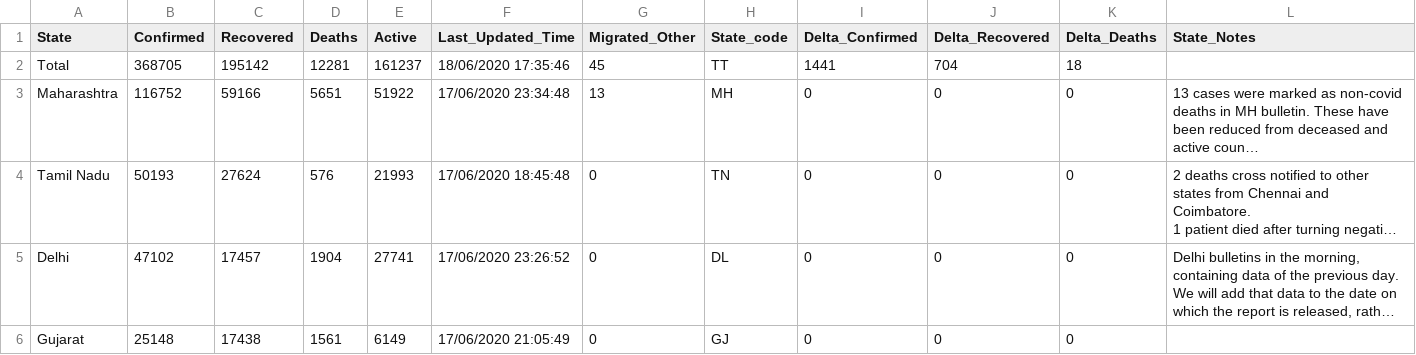
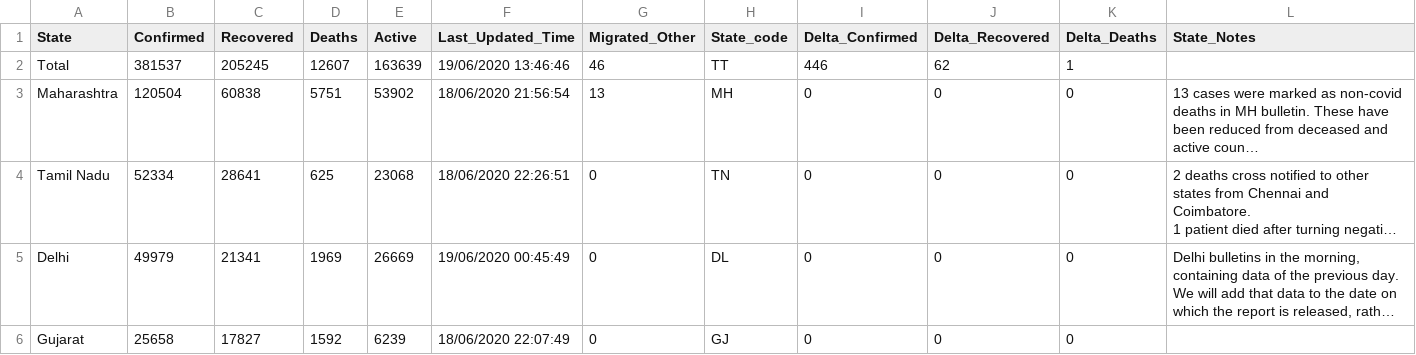
Before and after one commit to imdevskp/covid-19-india-data, a CSV file: state_level_latest.csv, drawn as a sheet; only a part is shown; long unchanged cells end in …; the diff covers the shown part only; the diff names each change by its address in the sheet, - before the commit and + after, or states it on an @@ line.

```diff
--- a/state_level_latest.csv
+++ b/state_level_latest.csv
-B2 (Confirmed): 368705
+B2 (Confirmed): 381537
-C2 (Recovered): 195142
+C2 (Recovered): 205245
-D2 (Deaths): 12281
+D2 (Deaths): 12607
-E2 (Active): 161237
+E2 (Active): 163639
-F2 (Last_Updated_Time): 18/06/2020 17:35:46
+F2 (Last_Updated_Time): 19/06/2020 13:46:46
-G2 (Migrated_Other): 45
+G2 (Migrated_Other): 46
-I2 (Delta_Confirmed): 1441
+I2 (Delta_Confirmed): 446
-J2 (Delta_Recovered): 704
+J2 (Delta_Recovered): 62
-K2 (Delta_Deaths): 18
+K2 (Delta_Deaths): 1
-B3 (Confirmed): 116752
+B3 (Confirmed): 120504
-C3 (Recovered): 59166
+C3 (Recovered): 60838
-D3 (Deaths): 5651
+D3 (Deaths): 5751
-E3 (Active): 51922
+E3 (Active): 53902
-F3 (Last_Updated_Time): 17/06/2020 23:34:48
+F3 (Last_Updated_Time): 18/06/2020 21:56:54
-B4 (Confirmed): 50193
+B4 (Confirmed): 52334
-C4 (Recovered): 27624
+C4 (Recovered): 28641
-D4 (Deaths): 576
+D4 (Deaths): 625
-E4 (Active): 21993
+E4 (Active): 23068
-F4 (Last_Updated_Time): 17/06/2020 18:45:48
+F4 (Last_Updated_Time): 18/06/2020 22:26:51
-B5 (Confirmed): 47102
+B5 (Confirmed): 49979
-C5 (Recovered): 17457
+C5 (Recovered): 21341
-D5 (Deaths): 1904
+D5 (Deaths): 1969
-E5 (Active): 27741
+E5 (Active): 26669
-F5 (Last_Updated_Time): 17/06/2020 23:26:52
+F5 (Last_Updated_Time): 19/06/2020 00:45:49
-B6 (Confirmed): 25148
+B6 (Confirmed): 25658
-C6 (Recovered): 17438
+C6 (Recovered): 17827
-D6 (Deaths): 1561
+D6 (Deaths): 1592
-E6 (Active): 6149
+E6 (Active): 6239
-F6 (Last_Updated_Time): 17/06/2020 21:05:49
+F6 (Last_Updated_Time): 18/06/2020 22:07:49
```
Also changed, not shown: 148 edited cells elsewhere in this file, complete.csv, district_level_latest.csv, 6 other files.
